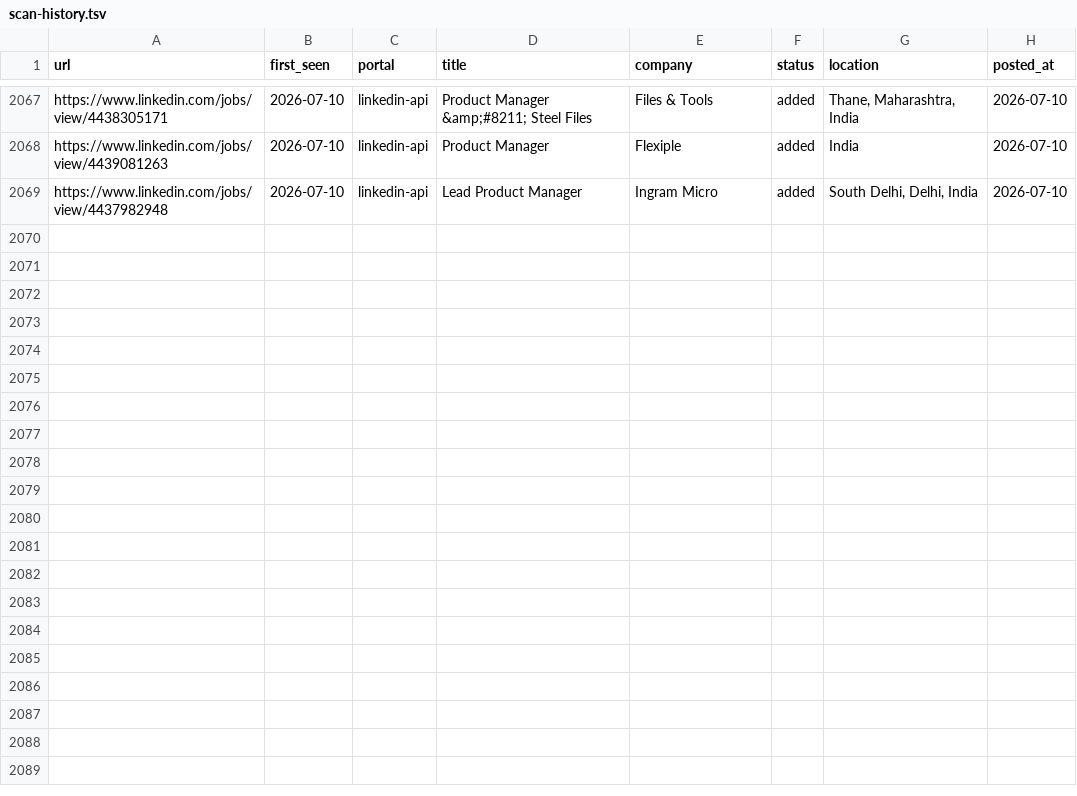
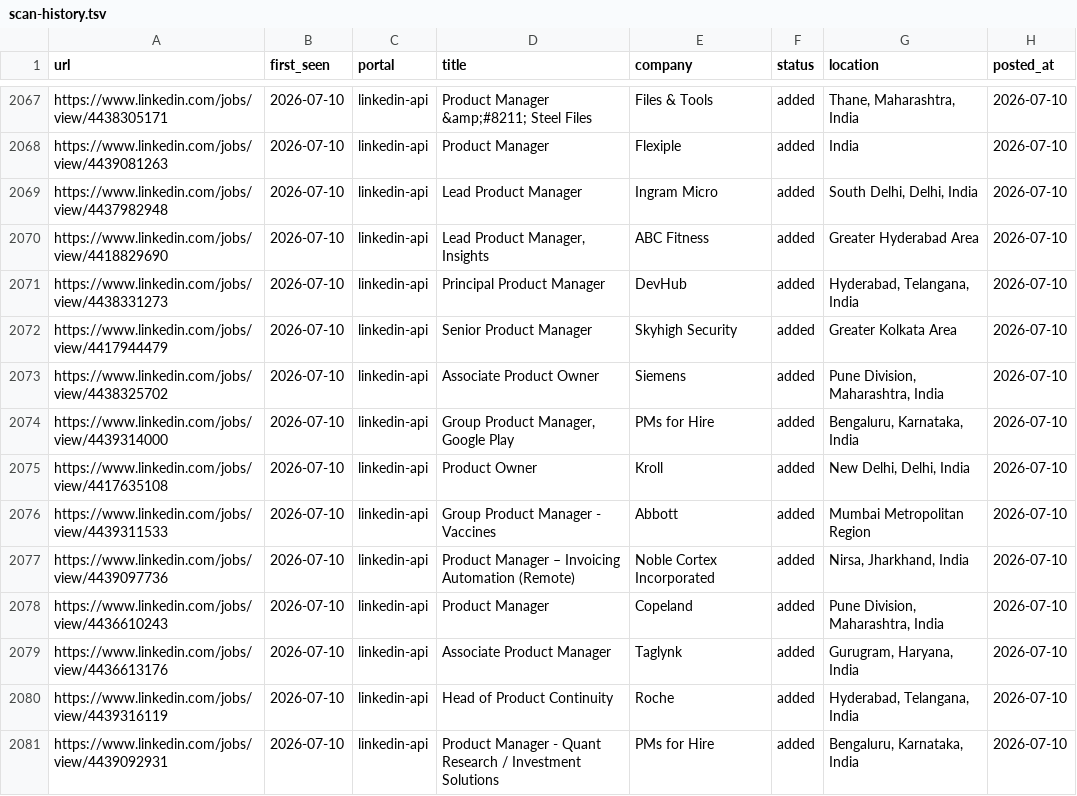
Before and after one commit to Meher1712/career-ops, a TSV file: data/scan-history.tsv, drawn as a sheet; only a part is shown, gaps mark what is left out; the diff names each change by its address in the sheet, - before the commit and + after, or states it on an @@ line.

Commit message:
scan: 2026-07-10 — 12 new jobs

```diff
--- a/data/scan-history.tsv
+++ b/data/scan-history.tsv
+row 2070: https://www.linkedin.com/jobs/view/4418829690 | 2026-07-10 | linkedin-api | Lead Product Manager, Insights | ABC Fitness | added | Greater Hyderabad Area | 2026-07-10
+row 2071: https://www.linkedin.com/jobs/view/4438331273 | 2026-07-10 | linkedin-api | Principal Product Manager | DevHub | added | Hyderabad, Telangana, India | 2026-07-10
+row 2072: https://www.linkedin.com/jobs/view/4417944479 | 2026-07-10 | linkedin-api | Senior Product Manager | Skyhigh Security | added | Greater Kolkata Area | 2026-07-10
+row 2073: https://www.linkedin.com/jobs/view/4438325702 | 2026-07-10 | linkedin-api | Associate Product Owner | Siemens | added | Pune Division, Maharashtra, India | 2026-07-10
+row 2074: https://www.linkedin.com/jobs/view/4439314000 | 2026-07-10 | linkedin-api | Group Product Manager, Google Play | PMs for Hire | added | Bengaluru, Karnataka, India | 2026-07-10
+row 2075: https://www.linkedin.com/jobs/view/4417635108 | 2026-07-10 | linkedin-api | Product Owner | Kroll | added | New Delhi, Delhi, India | 2026-07-10
+row 2076: https://www.linkedin.com/jobs/view/4439311533 | 2026-07-10 | linkedin-api | Group Product Manager - Vaccines | Abbott | added | Mumbai Metropolitan Region | 2026-07-10
+row 2077: https://www.linkedin.com/jobs/view/4439097736 | 2026-07-10 | linkedin-api | Product Manager – Invoicing Automation (Remote) | Noble Cortex Incorporated | added | Nirsa, Jharkhand, India | 2026-07-10
+row 2078: https://www.linkedin.com/jobs/view/4436610243 | 2026-07-10 | linkedin-api | Product Manager | Copeland | added | Pune Division, Maharashtra, India | 2026-07-10
+row 2079: https://www.linkedin.com/jobs/view/4436613176 | 2026-07-10 | linkedin-api | Associate Product Manager | Taglynk | added | Gurugram, Haryana, India | 2026-07-10
+row 2080: https://www.linkedin.com/jobs/view/4439316119 | 2026-07-10 | linkedin-api | Head of Product Continuity | Roche | added | Hyderabad, Telangana, India | 2026-07-10
+row 2081: https://www.linkedin.com/jobs/view/4439092931 | 2026-07-10 | linkedin-api | Product Manager - Quant Research / Investment Solutions | PMs for Hire | added | Bengaluru, Karnataka, India | 2026-07-10
```
Also changed, not shown: 1 other file.
